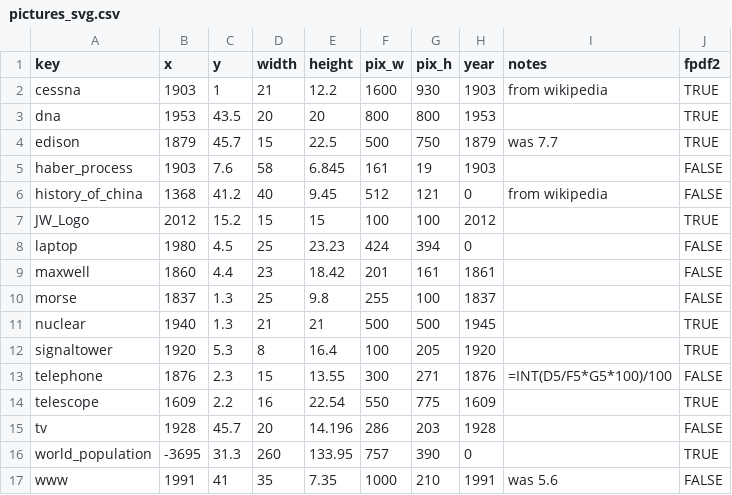
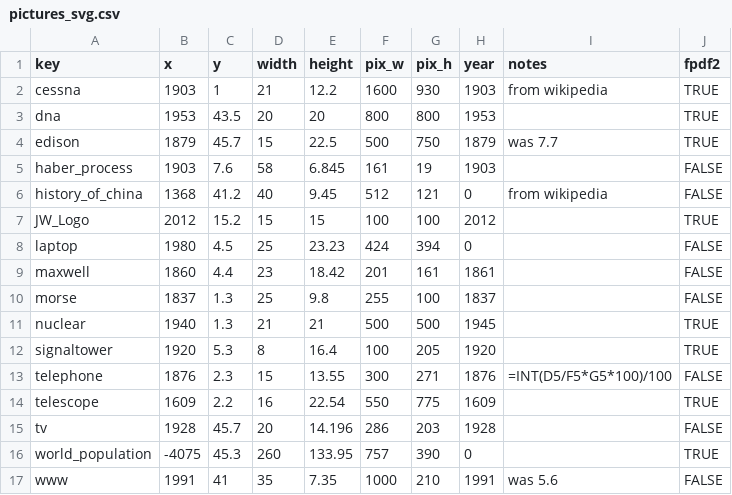
Before and after one commit to kreier/timeline, a CSV file: db/pictures_svg.csv, drawn as a sheet.

```diff
--- a/db/pictures_svg.csv
+++ b/db/pictures_svg.csv
@@ -15,3 +15,3 @@ telescope,1609,2.2,16,22.54,550,775,1609,,TRUE
 tv,1928,45.7,20,14.196,286,203,1928,,FALSE
-world_population,-3695,31.3,260,133.95,757,390,0,,TRUE
+world_population,-4075,45.3,260,133.95,757,390,0,,TRUE
 www,1991,41,35,7.35,1000,210,1991,was 5.6,FALSE
```
Also changed, not shown: db/dictionary_de.csv, db/dictionary_en.csv, 1 other file.
